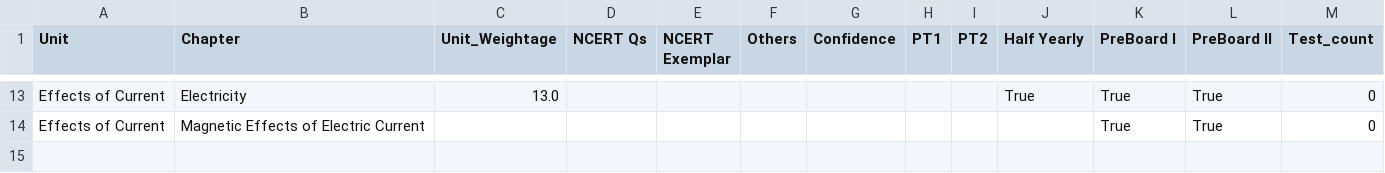
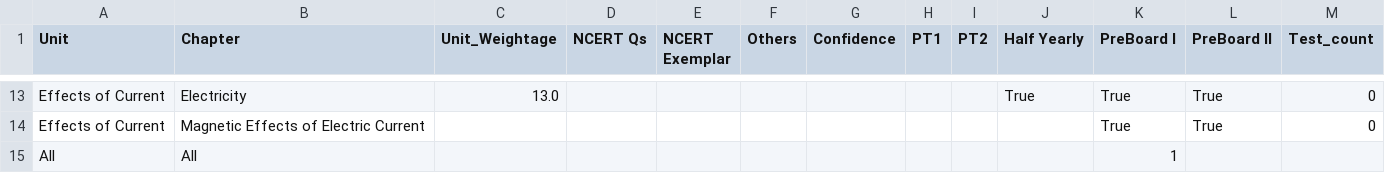
Before and after one commit to Abhyast-Dev/AbeerX, a CSV file: Science.csv, drawn as a sheet; only a part is shown, gaps mark what is left out; the diff names each change by its address in the sheet, - before the commit and + after, or states it on an @@ line.

Commit message:
Update Science.csv

```diff
--- a/Science.csv
+++ b/Science.csv
+row 15: All | All |  |  |  |  |  |  |  |  | 1
```
